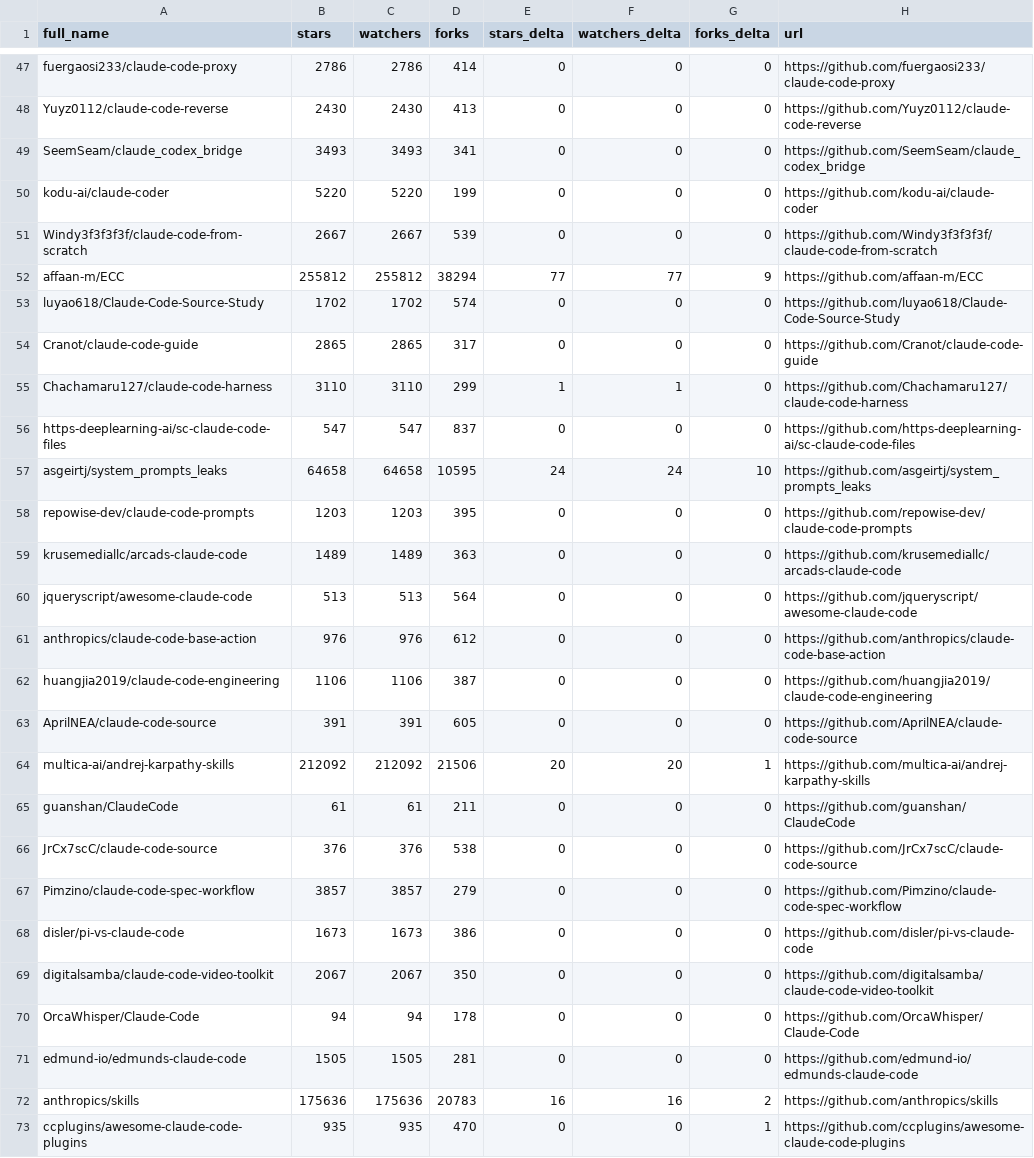
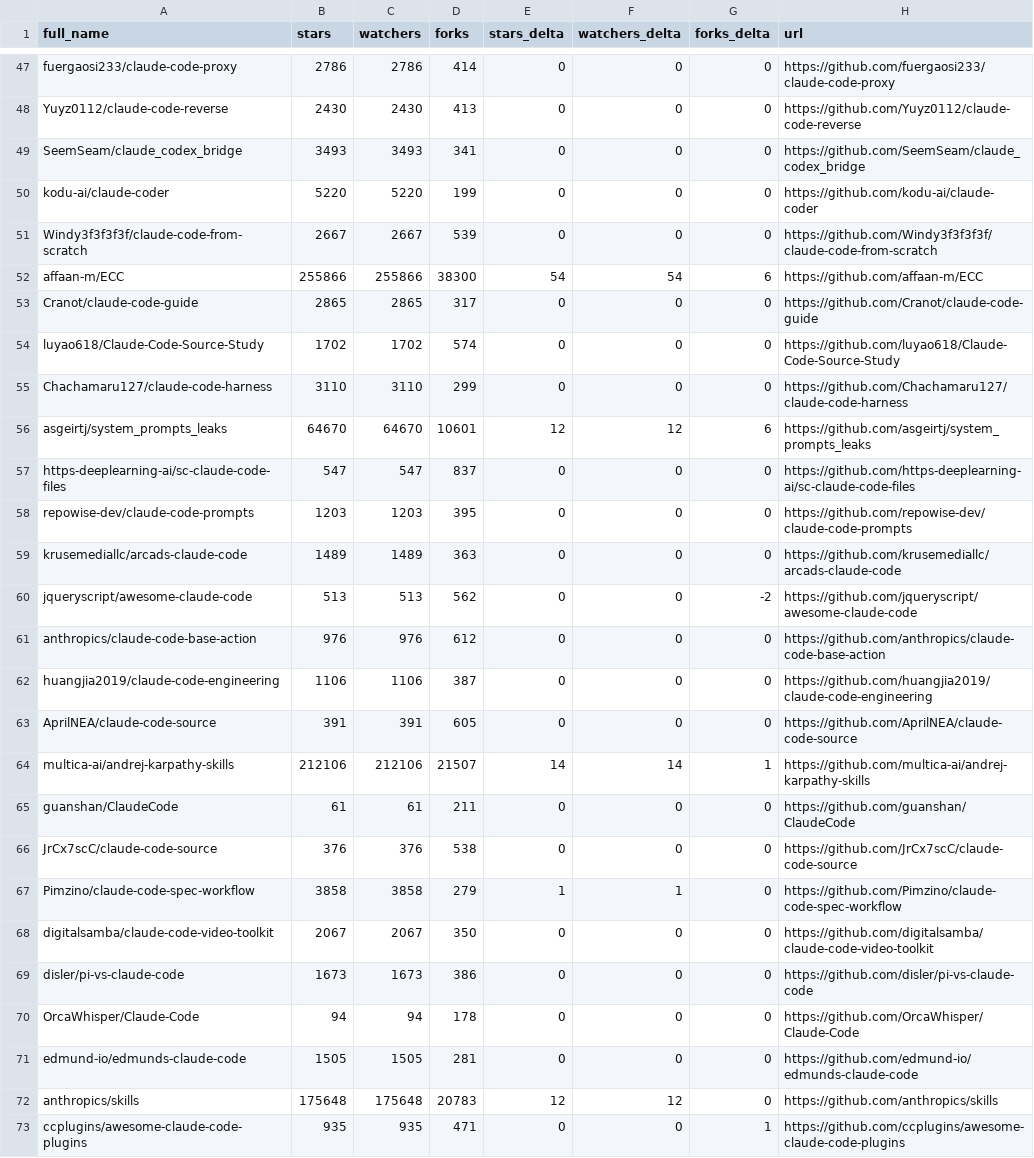
Before and after one commit to rickelsum/awesome-claude-code, a CSV file: data/repo-ticker.csv, drawn as a sheet; only a part is shown, gaps mark what is left out; the diff covers the shown part only.

```diff
--- a/data/repo-ticker.csv
+++ b/data/repo-ticker.csv
@@ -51,11 +51,11 @@ kodu-ai/claude-coder,5220,5220,199,0,0,0,https://github.com/kodu-ai/claude-coder
 Windy3f3f3f3f/claude-code-from-scratch,2667,2667,539,0,0,0,https://github.com/Windy3f3f3f3f/claude-code-from-scratch
-affaan-m/ECC,255812,255812,38294,77,77,9,https://github.com/affaan-m/ECC
+affaan-m/ECC,255866,255866,38300,54,54,6,https://github.com/affaan-m/ECC
+Cranot/claude-code-guide,2865,2865,317,0,0,0,https://github.com/Cranot/claude-code-guide
 luyao618/Claude-Code-Source-Study,1702,1702,574,0,0,0,https://github.com/luyao618/Claude-Code-Source-Study
-Cranot/claude-code-guide,2865,2865,317,0,0,0,https://github.com/Cranot/claude-code-guide
-Chachamaru127/claude-code-harness,3110,3110,299,1,1,0,https://github.com/Chachamaru127/claude-code-harness
+Chachamaru127/claude-code-harness,3110,3110,299,0,0,0,https://github.com/Chachamaru127/claude-code-harness
+asgeirtj/system_prompts_leaks,64670,64670,10601,12,12,6,https://github.com/asgeirtj/system_prompts_leaks
 https-deeplearning-ai/sc-claude-code-files,547,547,837,0,0,0,https://github.com/https-deeplearning-ai/sc-claude-code-files
-asgeirtj/system_prompts_leaks,64658,64658,10595,24,24,10,https://github.com/asgeirtj/system_prompts_leaks
 repowise-dev/claude-code-prompts,1203,1203,395,0,0,0,https://github.com/repowise-dev/claude-code-prompts
 krusemediallc/arcads-claude-code,1489,1489,363,0,0,0,https://github.com/krusemediallc/arcads-claude-code
-jqueryscript/awesome-claude-code,513,513,564,0,0,0,https://github.com/jqueryscript/awesome-claude-code
+jqueryscript/awesome-claude-code,513,513,562,0,0,-2,https://github.com/jqueryscript/awesome-claude-code
 anthropics/claude-code-base-action,976,976,612,0,0,0,https://github.com/anthropics/claude-code-base-action
@@ -63,11 +63,11 @@ huangjia2019/claude-code-engineering,1106,1106,387,0,0,0,https://github.com/huan
 AprilNEA/claude-code-source,391,391,605,0,0,0,https://github.com/AprilNEA/claude-code-source
-multica-ai/andrej-karpathy-skills,212092,212092,21506,20,20,1,https://github.com/multica-ai/andrej-karpathy-skills
+multica-ai/andrej-karpathy-skills,212106,212106,21507,14,14,1,https://github.com/multica-ai/andrej-karpathy-skills
 guanshan/ClaudeCode,61,61,211,0,0,0,https://github.com/guanshan/ClaudeCode
 JrCx7scC/claude-code-source,376,376,538,0,0,0,https://github.com/JrCx7scC/claude-code-source
-Pimzino/claude-code-spec-workflow,3857,3857,279,0,0,0,https://github.com/Pimzino/claude-code-spec-workflow
+Pimzino/claude-code-spec-workflow,3858,3858,279,1,1,0,https://github.com/Pimzino/claude-code-spec-workflow
+digitalsamba/claude-code-video-toolkit,2067,2067,350,0,0,0,https://github.com/digitalsamba/claude-code-video-toolkit
 disler/pi-vs-claude-code,1673,1673,386,0,0,0,https://github.com/disler/pi-vs-claude-code
-digitalsamba/claude-code-video-toolkit,2067,2067,350,0,0,0,https://github.com/digitalsamba/claude-code-video-toolkit
 OrcaWhisper/Claude-Code,94,94,178,0,0,0,https://github.com/OrcaWhisper/Claude-Code
 edmund-io/edmunds-claude-code,1505,1505,281,0,0,0,https://github.com/edmund-io/edmunds-claude-code
-anthropics/skills,175636,175636,20783,16,16,2,https://github.com/anthropics/skills
-ccplugins/awesome-claude-code-plugins,935,935,470,0,0,1,https://github.com/ccplugins/awesome-claude-code-plugins
+anthropics/skills,175648,175648,20783,12,12,0,https://github.com/anthropics/skills
+ccplugins/awesome-claude-code-plugins,935,935,471,0,0,1,https://github.com/ccplugins/awesome-claude-code-plugins
```
Also changed, not shown: 1 added row, 1 removed row, 1 moved row and 68 edited cells elsewhere in this file, 2 other files.
